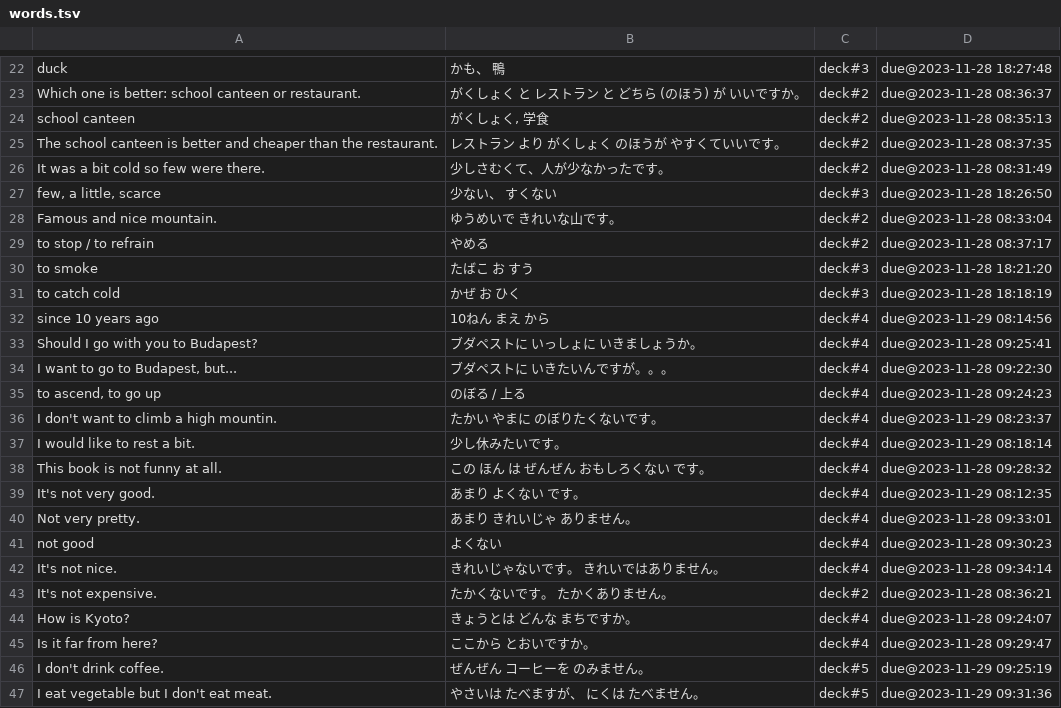
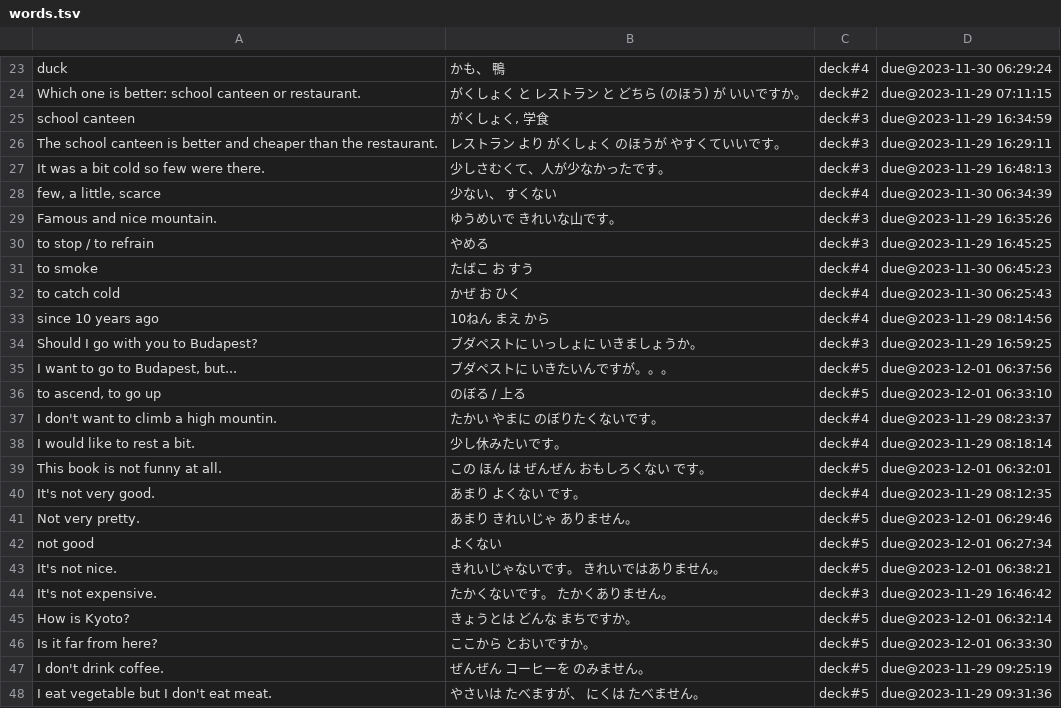
Before and after one commit to PeterHajdu/japan, a TSV file: words.tsv, drawn as a sheet; only a part is shown, gaps mark what is left out; addresses are those after the commit; the diff covers the shown part only; the diff names each change by its address in the sheet, - before the commit and + after, or states it on an @@ line.

```diff
--- a/words.tsv
+++ b/words.tsv
-C23: deck#3
+C23: deck#4
-D23: due@2023-11-28 18:27:48
+D23: due@2023-11-30 06:29:24
-D24: due@2023-11-28 08:36:37
+D24: due@2023-11-29 07:11:15
-C25:C27: deck#2
+C25:C27: deck#3
-D25: due@2023-11-28 08:35:13
+D25: due@2023-11-29 16:34:59
-D26: due@2023-11-28 08:37:35
+D26: due@2023-11-29 16:29:11
-D27: due@2023-11-28 08:31:49
+D27: due@2023-11-29 16:48:13
-C28: deck#3
+C28: deck#4
-D28: due@2023-11-28 18:26:50
+D28: due@2023-11-30 06:34:39
-C29:C30: deck#2
+C29:C30: deck#3
-D29: due@2023-11-28 08:33:04
+D29: due@2023-11-29 16:35:26
-D30: due@2023-11-28 08:37:17
+D30: due@2023-11-29 16:45:25
-C31:C32: deck#3
+C31:C32: deck#4
-D31: due@2023-11-28 18:21:20
+D31: due@2023-11-30 06:45:23
-D32: due@2023-11-28 18:18:19
+D32: due@2023-11-30 06:25:43
-C34: deck#4
+C34: deck#3
-D34: due@2023-11-28 09:25:41
+D34: due@2023-11-29 16:59:25
-C35:C36: deck#4
+C35:C36: deck#5
-D35: due@2023-11-28 09:22:30
+D35: due@2023-12-01 06:37:56
-D36: due@2023-11-28 09:24:23
+D36: due@2023-12-01 06:33:10
-C39: deck#4
+C39: deck#5
-D39: due@2023-11-28 09:28:32
+D39: due@2023-12-01 06:32:01
-C41:C43: deck#4
+C41:C43: deck#5
-D41: due@2023-11-28 09:33:01
+D41: due@2023-12-01 06:29:46
-D42: due@2023-11-28 09:30:23
+D42: due@2023-12-01 06:27:34
-D43: due@2023-11-28 09:34:14
+D43: due@2023-12-01 06:38:21
-C44: deck#2
+C44: deck#3
-D44: due@2023-11-28 08:36:21
+D44: due@2023-11-29 16:46:42
-C45:C46: deck#4
+C45:C46: deck#5
-D45: due@2023-11-28 09:24:07
+D45: due@2023-12-01 06:32:14
-D46: due@2023-11-28 09:29:47
+D46: due@2023-12-01 06:33:30
```
Also changed, not shown: 1 added row and 74 edited cells elsewhere in this file, kanji.tsv.
